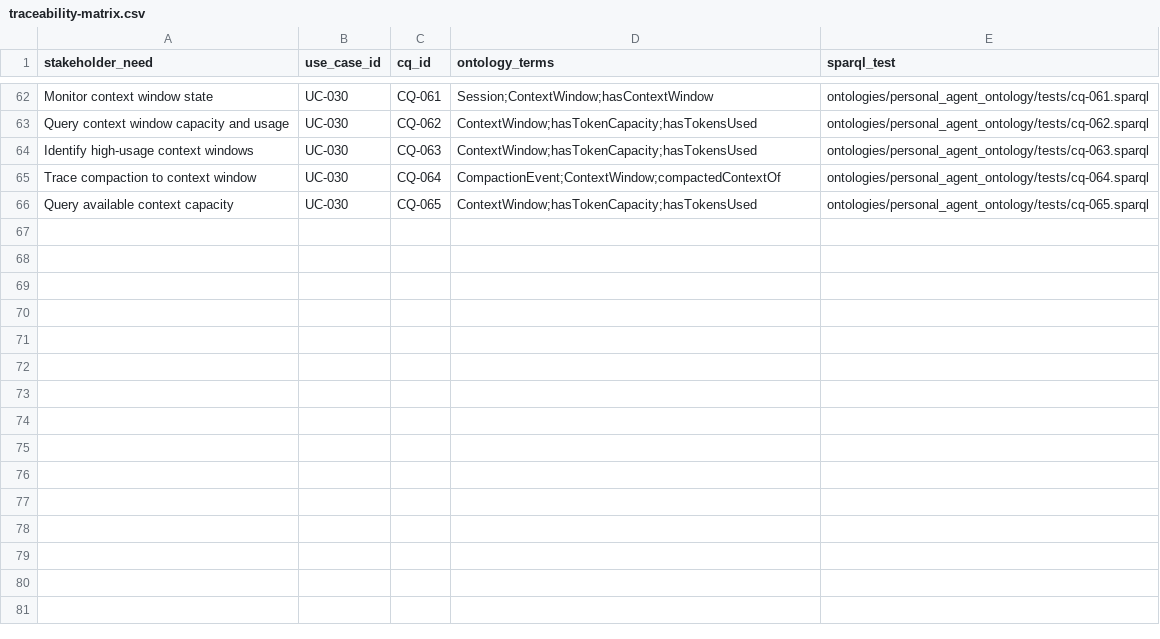
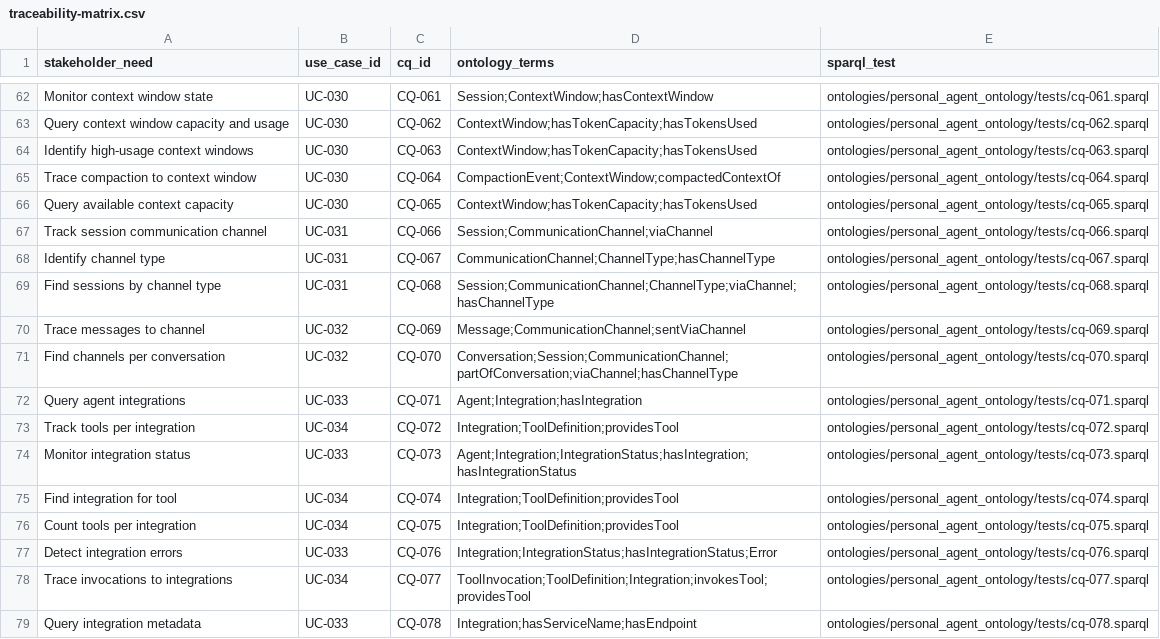
Before and after one commit to mepuka/ontology-skill, a CSV file: ontologies/personal_agent_ontology/docs/traceability-matrix.csv, drawn as a sheet; only a part is shown, gaps mark what is left out; the diff names each change by its address in the sheet, - before the commit and + after, or states it on an @@ line.

```diff
--- a/ontologies/personal_agent_ontology/docs/traceability-matrix.csv
+++ b/ontologies/personal_agent_ontology/docs/traceability-matrix.csv
+row 67: Track session communication channel | UC-031 | CQ-066 | Session;CommunicationChannel;viaChannel | ontologies/personal_agent_ontology/tests/cq-066.sparql
+row 68: Identify channel type | UC-031 | CQ-067 | CommunicationChannel;ChannelType;hasChannelType | ontologies/personal_agent_ontology/tests/cq-067.sparql
+row 69: Find sessions by channel type | UC-031 | CQ-068 | Session;CommunicationChannel;ChannelType;viaChannel;hasChannelType | ontologies/personal_agent_ontology/tests/cq-068.sparql
+row 70: Trace messages to channel | UC-032 | CQ-069 | Message;CommunicationChannel;sentViaChannel | ontologies/personal_agent_ontology/tests/cq-069.sparql
+row 71: Find channels per conversation | UC-032 | CQ-070 | Conversation;Session;CommunicationChannel;partOfConversation;viaChannel;hasChannelType | ontologies/personal_agent_ontology/tests/cq-070.sparql
+row 72: Query agent integrations | UC-033 | CQ-071 | Agent;Integration;hasIntegration | ontologies/personal_agent_ontology/tests/cq-071.sparql
+row 73: Track tools per integration | UC-034 | CQ-072 | Integration;ToolDefinition;providesTool | ontologies/personal_agent_ontology/tests/cq-072.sparql
+row 74: Monitor integration status | UC-033 | CQ-073 | Agent;Integration;IntegrationStatus;hasIntegration;hasIntegrationStatus | ontologies/personal_agent_ontology/tests/cq-073.sparql
+row 75: Find integration for tool | UC-034 | CQ-074 | Integration;ToolDefinition;providesTool | ontologies/personal_agent_ontology/tests/cq-074.sparql
+row 76: Count tools per integration | UC-034 | CQ-075 | Integration;ToolDefinition;providesTool | ontologies/personal_agent_ontology/tests/cq-075.sparql
+row 77: Detect integration errors | UC-033 | CQ-076 | Integration;IntegrationStatus;hasIntegrationStatus;Error | ontologies/personal_agent_ontology/tests/cq-076.sparql
+row 78: Trace invocations to integrations | UC-034 | CQ-077 | ToolInvocation;ToolDefinition;Integration;invokesTool;providesTool | ontologies/personal_agent_ontology/tests/cq-077.sparql
+row 79: Query integration metadata | UC-033 | CQ-078 | Integration;hasServiceName;hasEndpoint | ontologies/personal_agent_ontology/tests/cq-078.sparql
```
Also changed, not shown: ontologies/personal_agent_ontology/docs/glossary.csv, 28 other files.
